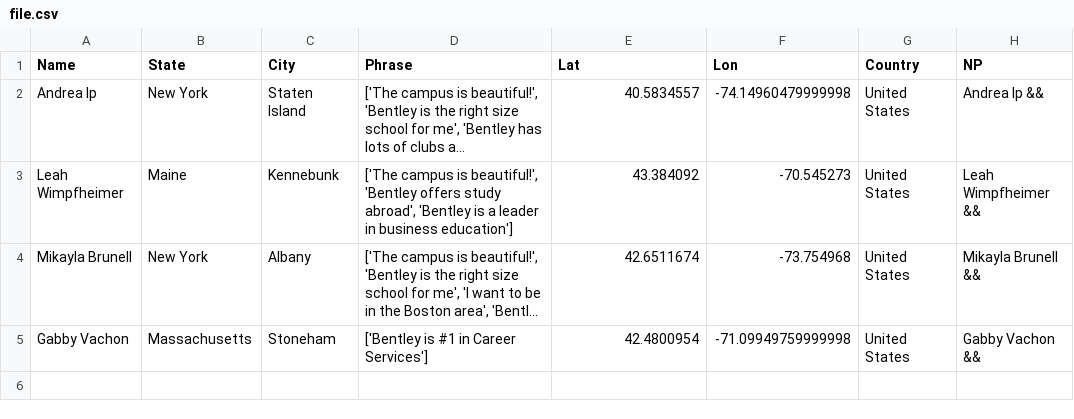
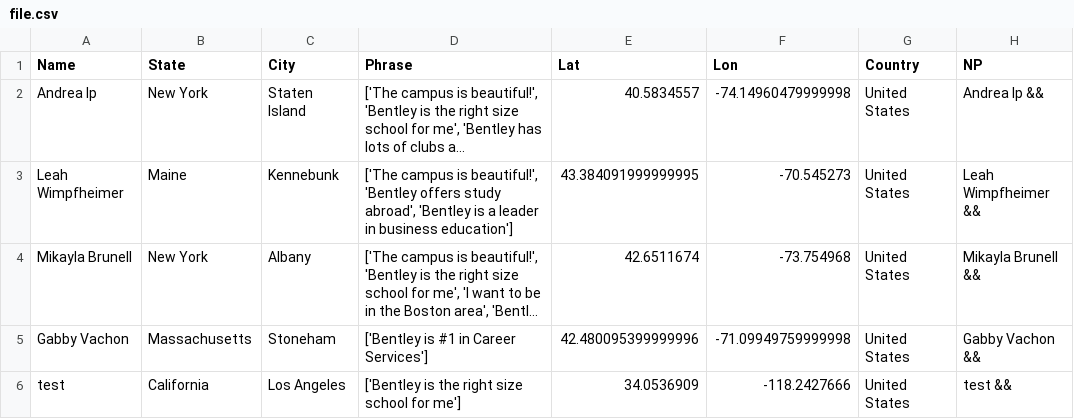
Before and after one commit to ajinkyadeshmukh23/bentleyopenhouse, a CSV file: file.csv, drawn as a sheet; long unchanged cells end in …; the diff names each change by its address in the sheet, - before the commit and + after, or states it on an @@ line.

Commit message:
python update 2

```diff
--- a/file.csv
+++ b/file.csv
-E3 (Lat): 43.384092
+E3 (Lat): 43.384091999999995
-E5 (Lat): 42.4800954
+E5 (Lat): 42.480095399999996
+row 6: test | California | Los Angeles | ['Bentley is the right size school for me'] | 34.0536909 | -118.2427666 | United States | test &&
```
